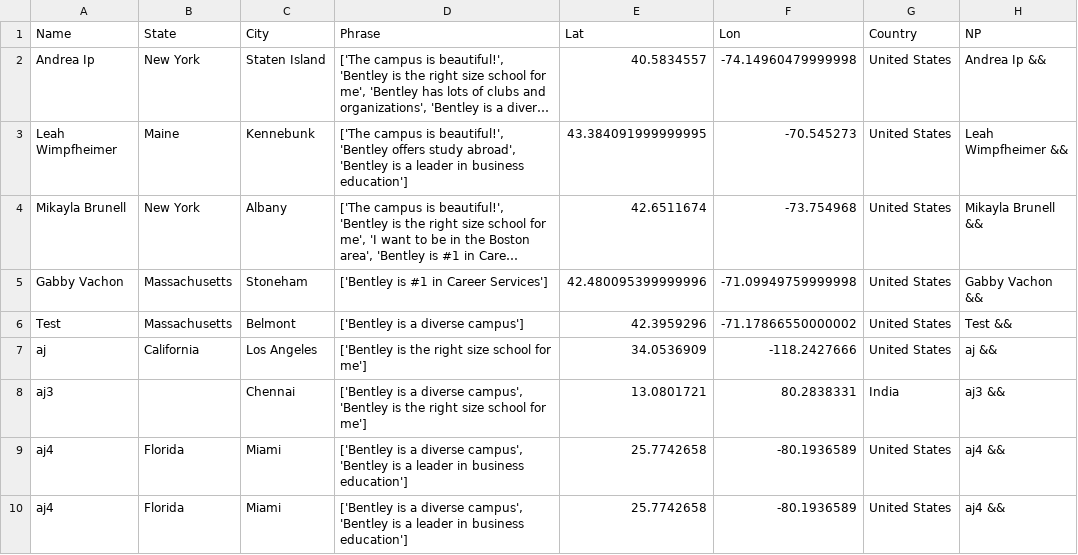
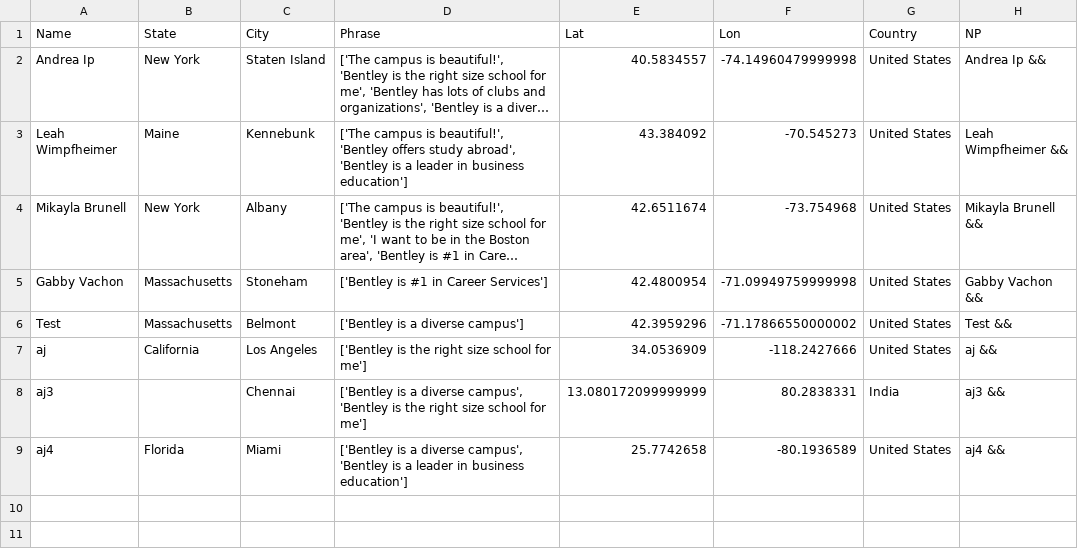
Before and after one commit to ajinkyadeshmukh23/bentleyopenhouse, a CSV file: file.csv, drawn as a sheet; long unchanged cells end in …; the diff names each change by its address in the sheet, - before the commit and + after, or states it on an @@ line.

Commit message:
python update 2

```diff
--- a/file.csv
+++ b/file.csv
-E3 (Lat): 43.384091999999995
+E3 (Lat): 43.384092
-E5 (Lat): 42.480095399999996
+E5 (Lat): 42.4800954
-E8 (Lat): 13.0801721
+E8 (Lat): 13.080172099999999
-row 9: aj4 | Florida | Miami | ['Bentley is a diverse campus', 'Bentley is a leader in business education'] | 25.7742658 | -80.1936589 | United States | aj4 &&
```
